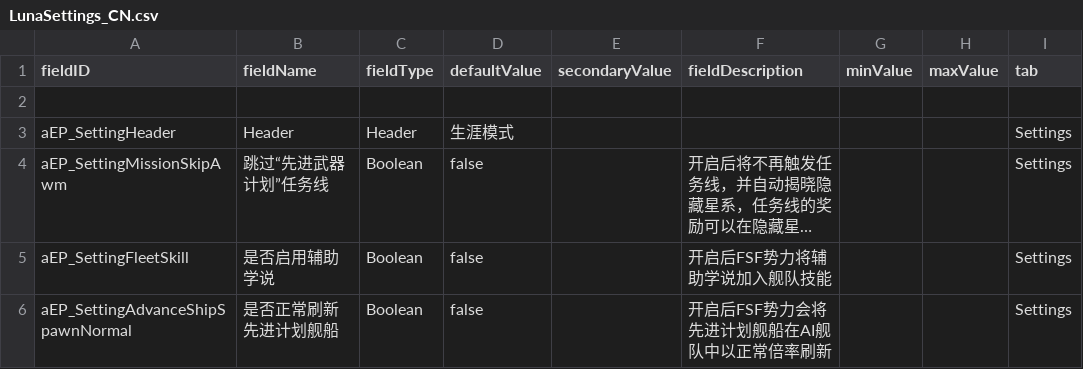
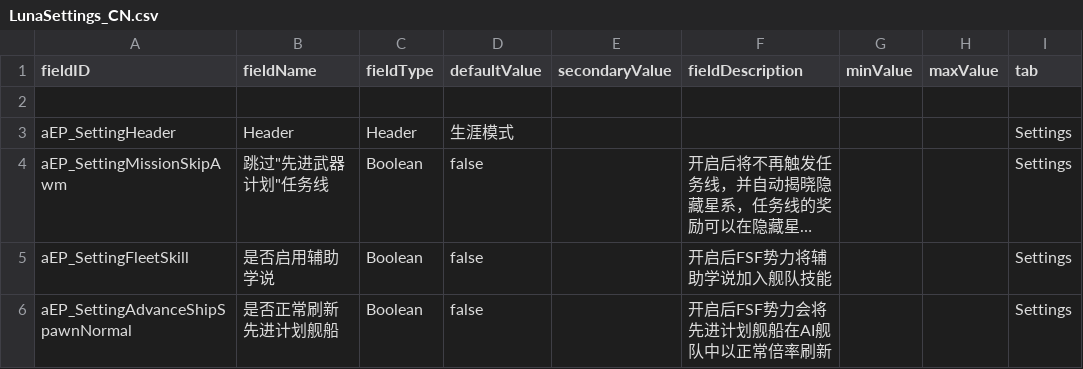
Before and after one commit to a111164i/FSF_MilitaryCompany, a CSV file: data/config/LunaSettings_CN.csv, drawn as a sheet; long unchanged cells end in …; the diff names each change by its address in the sheet, - before the commit and + after, or states it on an @@ line.

```diff
--- a/data/config/LunaSettings_CN.csv
+++ b/data/config/LunaSettings_CN.csv
-B4 (fieldName): 跳过“先进武器计划”任务线
+B4 (fieldName): 跳过"先进武器计划"任务线
```
Also changed, not shown: data/campaign/rules_CN.csv, data/config/LunaSettings.csv, 12 other files.
